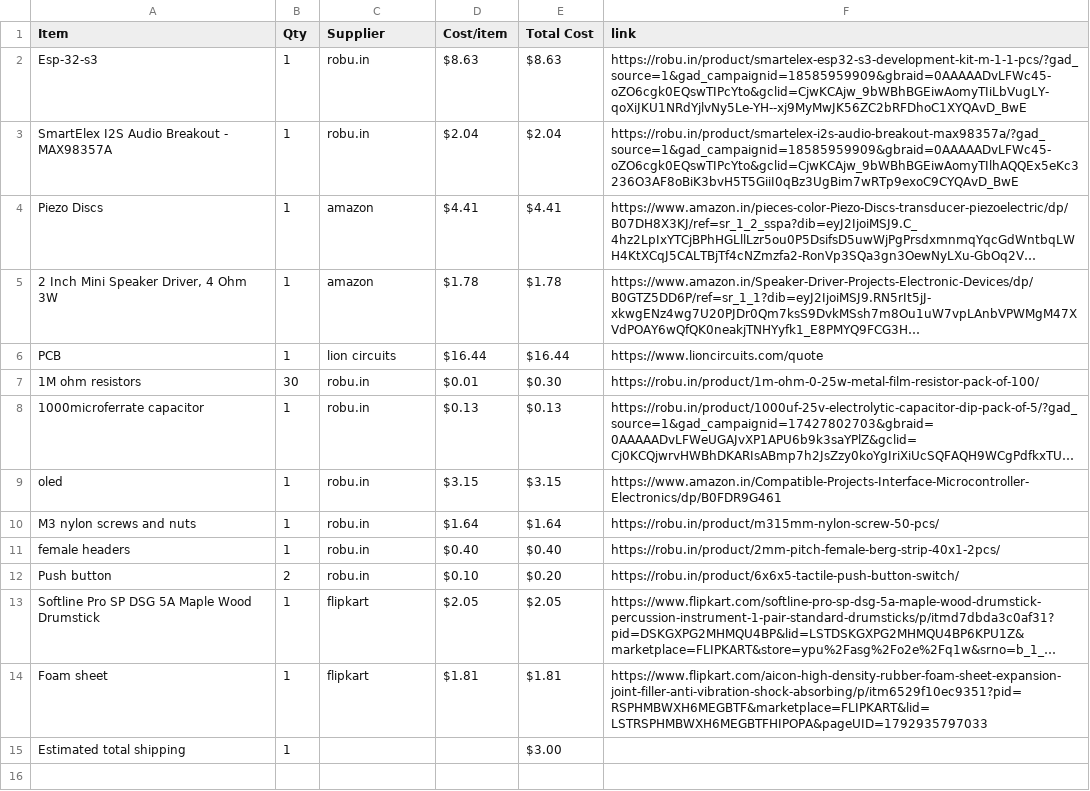
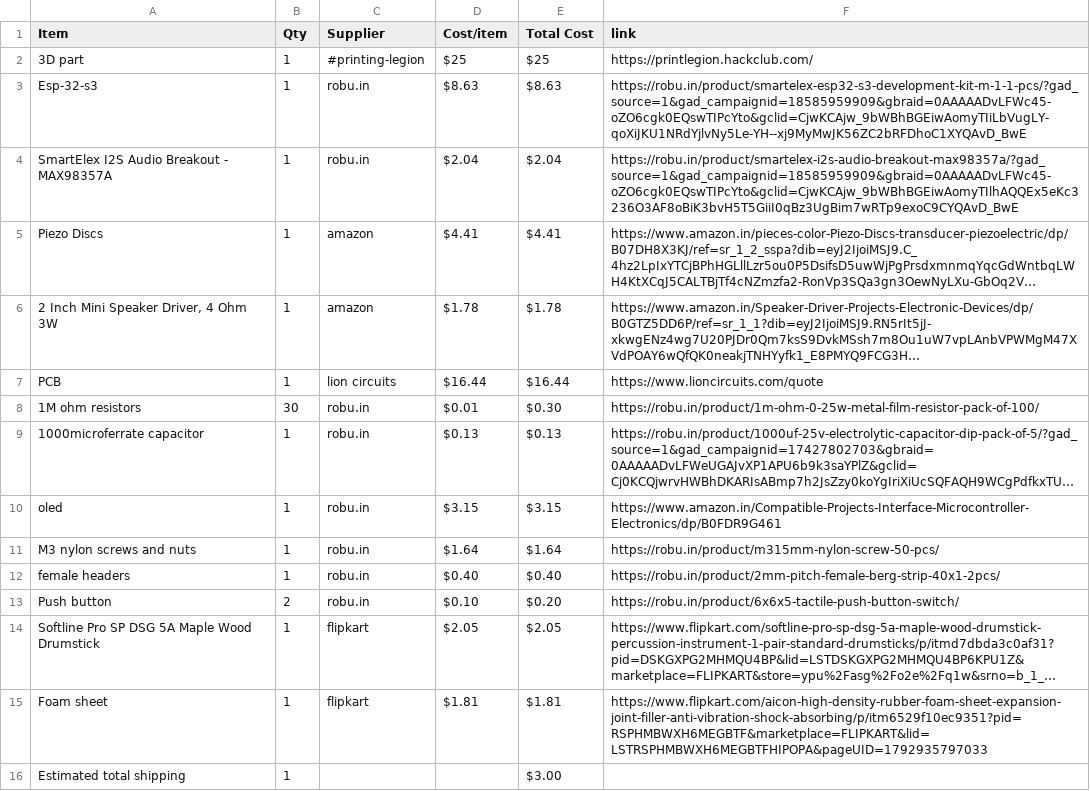
Before and after one commit to Genzkidgrownup/DrumPad, a CSV file: BOM.csv, drawn as a sheet; long unchanged cells end in …; the diff names each change by its address in the sheet, - before the commit and + after, or states it on an @@ line.

Commit message:
Add new items to BOM.csv with details

```diff
--- a/BOM.csv
+++ b/BOM.csv
+row 2: 3D part | 1 | #printing-legion | $25 | $25 | https://printlegion.hackclub.com/
```
